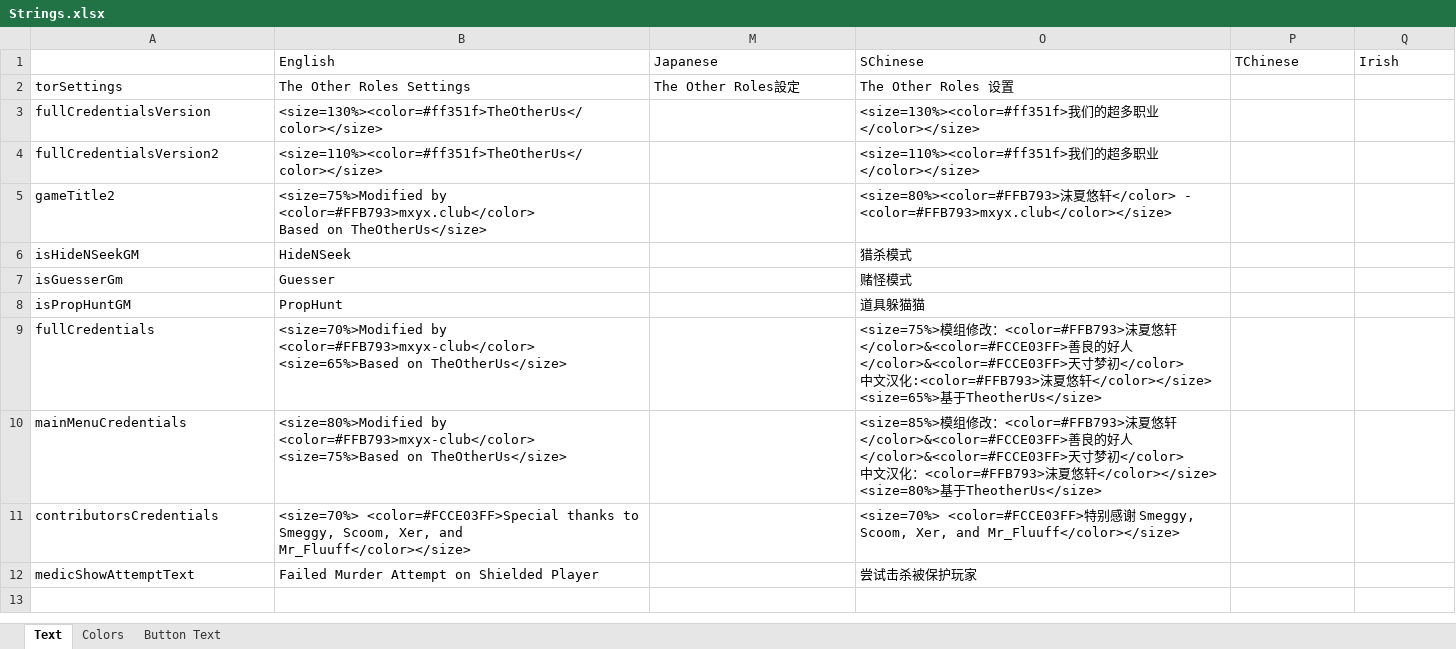
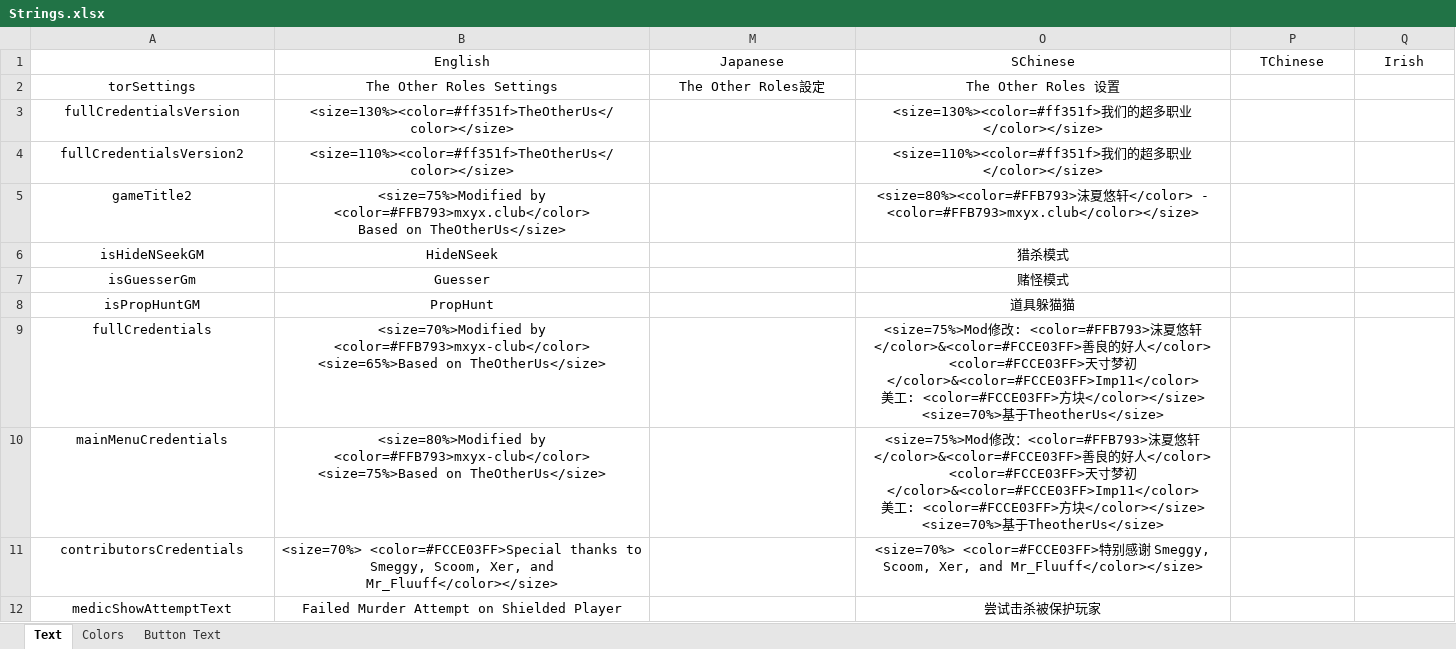
Before and after one commit to mxyx-club/TheOtherUs-Edited, an Excel workbook: Strings.xlsx, sheet Text, drawn as a sheet; values as stored, in another font and other column widths than the file's, no borders; ↵ is a line break in a cell; the diff names each change by its address in the sheet, - before the commit and + after, or states it on an @@ line.

```diff
--- a/Strings.xlsx (sheet Text)
+++ b/Strings.xlsx (sheet Text)
-B1 alignment: left
+B1 alignment: center
-M1:M2 alignment: left
+M1:M2 alignment: center
-O1:Q1 alignment: left
+O1:Q1 alignment: center
-A2:B12 alignment: left
+A2:B12 alignment: center
-O2:O12 alignment: left
+O2:O12 alignment: center
-O9: <size=75%>模组修改：<color=#FFB793>沫夏悠轩</color>&<color=#FCCE03FF>善良的好人</color>&<color=#FCCE03FF>天寸梦初</color> ↵ 中文汉化:<color=#FFB793>沫夏悠轩</color></size> ↵ <size=65%>基于…
+O9: <size=75%>Mod修改: <color=#FFB793>沫夏悠轩</color>&<color=#FCCE03FF>善良的好人</color> ↵ <color=#FCCE03FF>天寸梦初</color>&<color=#FCCE03FF>Imp11</color> ↵ 美工: <color=#FCCE03FF>方块</color></size> ↵ <size=70%>基于…
-O10: <size=85%>模组修改：<color=#FFB793>沫夏悠轩</color>&<color=#FCCE03FF>善良的好人</color>&<color=#FCCE03FF>天寸梦初</color> ↵ 中文汉化：<color=#FFB793>沫夏悠轩</color></size> ↵ <size=80%>基于…
+O10: <size=75%>Mod修改：<color=#FFB793>沫夏悠轩</color>&<color=#FCCE03FF>善良的好人</color> ↵ <color=#FCCE03FF>天寸梦初</color>&<color=#FCCE03FF>Imp11</color> ↵ 美工: <color=#FCCE03FF>方块</color></size> ↵ <size=70%>基于…
```
Also changed, not shown: 20 other files.
